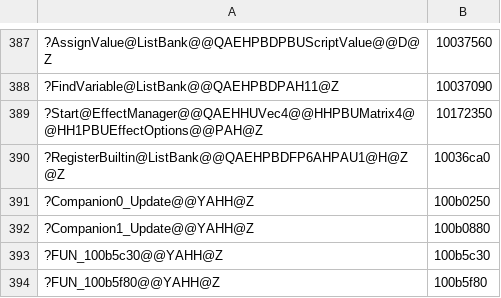
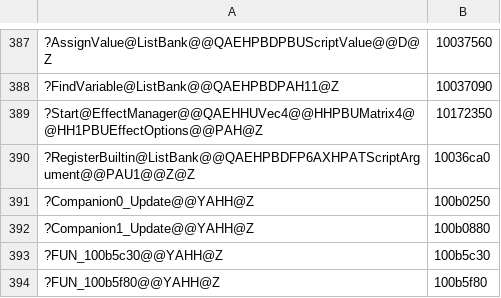
Before and after one commit to Tenome/Gurumin-Decompilation, a TSV file: decomp/obj_symbols.tsv, drawn as a sheet; only a part is shown, gaps mark what is left out; the diff names each change by its address in the sheet, - before the commit and + after, or states it on an @@ line.

```diff
--- a/decomp/obj_symbols.tsv
+++ b/decomp/obj_symbols.tsv
-A390: ?RegisterBuiltin@ListBank@@QAEHPBDFP6AHPAU1@H@Z@Z
+A390: ?RegisterBuiltin@ListBank@@QAEHPBDFP6AXHPATScriptArgument@@PAU1@@Z@Z
```
Also changed, not shown: decomp/open.tsv, symbols.tsv, 20 other files.
